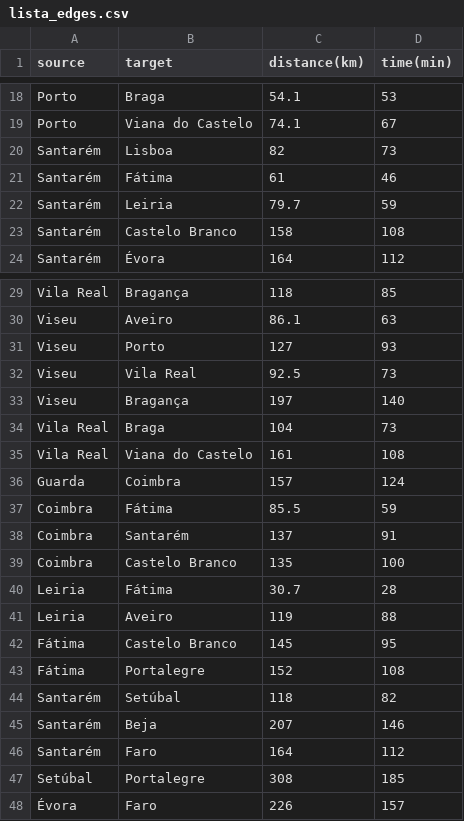
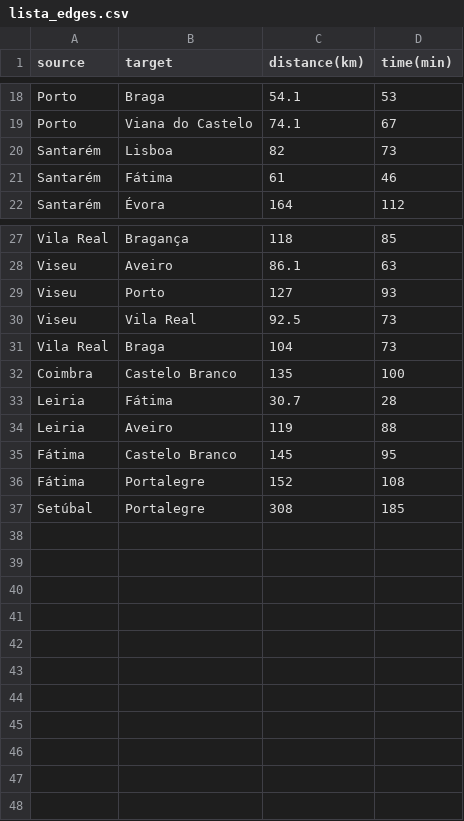
Before and after one commit to d0k3n/isla_ia_2026_tp1, a CSV file: lista_edges.csv, drawn as a sheet; only a part is shown, gaps mark what is left out; the diff names each change by its address in the sheet, - before the commit and + after, or states it on an @@ line.

```diff
--- a/lista_edges.csv
+++ b/lista_edges.csv
-row 22: Santarém | Leiria | 79.7 | 59
-row 23: Santarém | Castelo Branco | 158 | 108
-row 33: Viseu | Bragança | 197 | 140
-row 35: Vila Real | Viana do Castelo | 161 | 108
-row 36: Guarda | Coimbra | 157 | 124
-row 37: Coimbra | Fátima | 85.5 | 59
-row 38: Coimbra | Santarém | 137 | 91
-row 44: Santarém | Setúbal | 118 | 82
-row 45: Santarém | Beja | 207 | 146
-row 46: Santarém | Faro | 164 | 112
-row 48: Évora | Faro | 226 | 157
```
Also changed, not shown: 5 other files.
